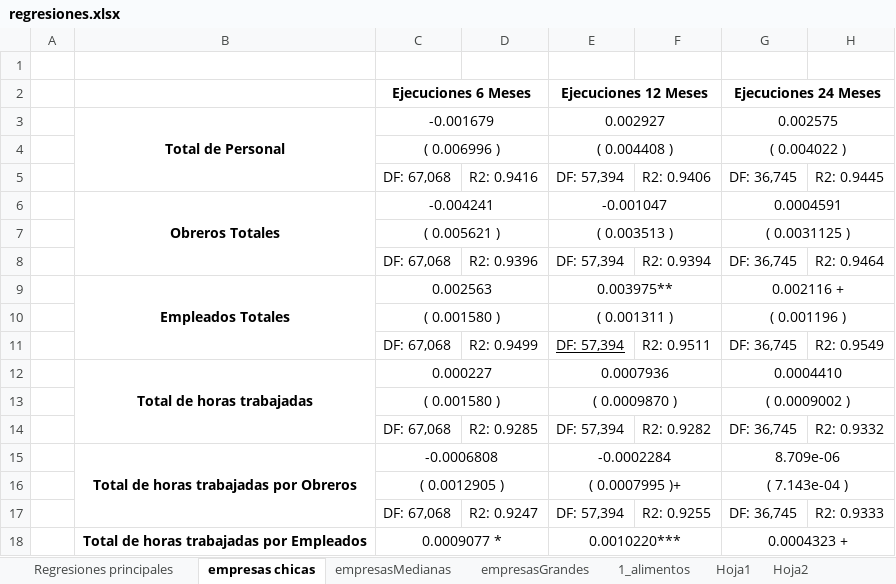
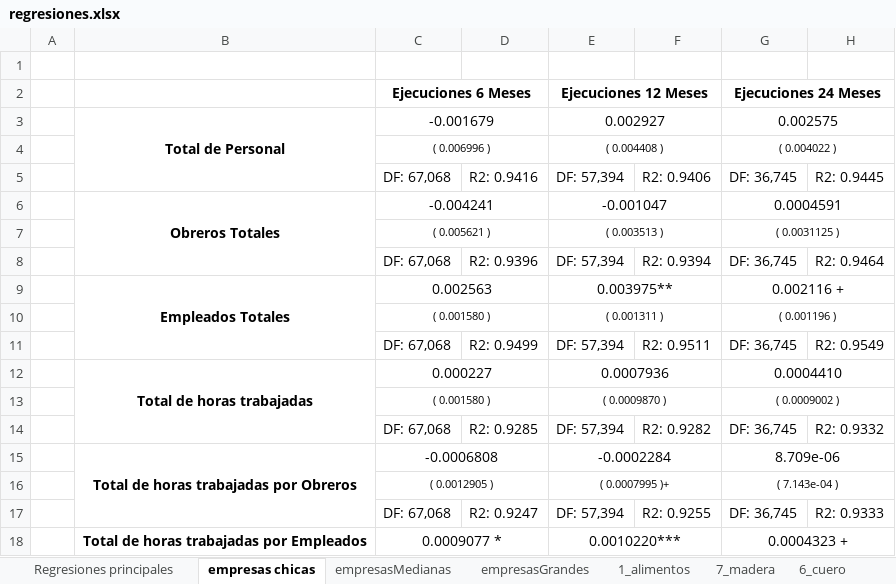
Before and after one commit to coronate-zz/Tesis, an Excel workbook: regresiones.xlsx, sheet empresas chicas, drawn as a sheet; only a part is shown; values as stored, in another font and other column widths than the file's, no borders; the diff covers the shown part only; the diff names each change by its address in the sheet, - before the commit and + after, or states it on an @@ line.

Commit message:
se agergan cambios a empresas, HK, 20 junio

```diff
--- a/regresiones.xlsx (sheet empresas chicas)
+++ b/regresiones.xlsx (sheet empresas chicas)
-sheet tab: Hoja1
+sheet tab: 7_madera
-sheet tab: Hoja2
+sheet tab: 6_cuero
@@ C4 text size: smaller @@
@@ E4 text size: smaller @@
@@ G4 text size: smaller @@
@@ C7 text size: smaller @@
@@ E7 text size: smaller @@
@@ G7 text size: smaller @@
@@ C10 text size: smaller @@
@@ E10 text size: smaller @@
@@ G10 text size: smaller @@
-E11 underline: on
+E11 underline: off
@@ C13 text size: smaller @@
@@ E13 text size: smaller @@
@@ G13 text size: smaller @@
@@ C16 text size: smaller @@
@@ E16 text size: smaller @@
@@ G16 text size: smaller @@
```
Also changed, not shown: cell formats and merged cells elsewhere in this sheet, sheet empresasGrandes, sheet 6_cuero, sheet 7_madera, sheet 1_alimentos, sheet empresasMedianas, sheet Regresiones principales, other sheet tabs, formulas that keep their value, 9 other files.
